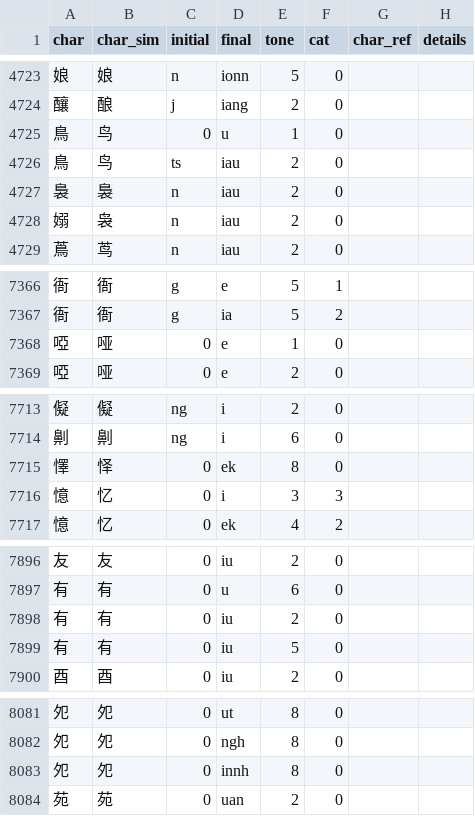
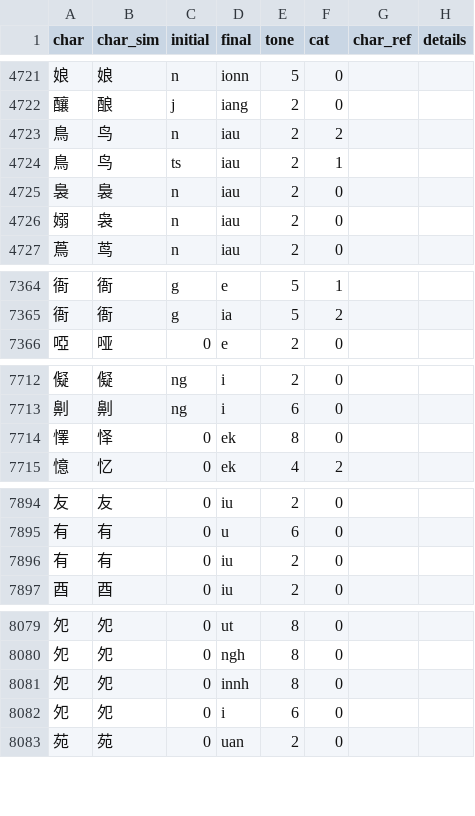
Before and after one commit to pujdict/pujdict, a CSV file: src/.vuepress/public/data/entries.csv, drawn as a sheet; only a part is shown, gaps mark what is left out; the diff covers the shown part only.

```diff
--- a/src/.vuepress/public/data/entries.csv
+++ b/src/.vuepress/public/data/entries.csv
@@ -4724,4 +4722,4 @@ char,char_sim,initial,final,tone,cat,char_ref,details
 釀,酿,j,iang,2,0,,
-鳥,鸟,0,u,1,0,,
-鳥,鸟,ts,iau,2,0,,
+鳥,鸟,n,iau,2,2,,
+鳥,鸟,ts,iau,2,1,,
 裊,裊,n,iau,2,0,,
@@ -7367,3 +7365,2 @@ char,char_sim,initial,final,tone,cat,char_ref,details
 衙,衙,g,ia,5,2,,
-啞,哑,0,e,1,0,,
 啞,哑,0,e,2,0,,
@@ -7715,3 +7714,2 @@ char,char_sim,initial,final,tone,cat,char_ref,details
 懌,怿,0,ek,8,0,,
-憶,忆,0,i,3,3,,
 憶,忆,0,ek,4,2,,
@@ -7898,3 +7896,2 @@ char,char_sim,initial,final,tone,cat,char_ref,details
 有,有,0,iu,2,0,,
-有,有,0,iu,5,0,,
 酉,酉,0,iu,2,0,,
@@ -8083,2 +8081,3 @@ char,char_sim,initial,final,tone,cat,char_ref,details
 夗,夗,0,innh,8,0,,
+夗,夗,0,i,6,0,,
 苑,苑,0,uan,2,0,,
```
Also changed, not shown: 8 added rows, 7 removed rows and 47 edited cells elsewhere in this file.
